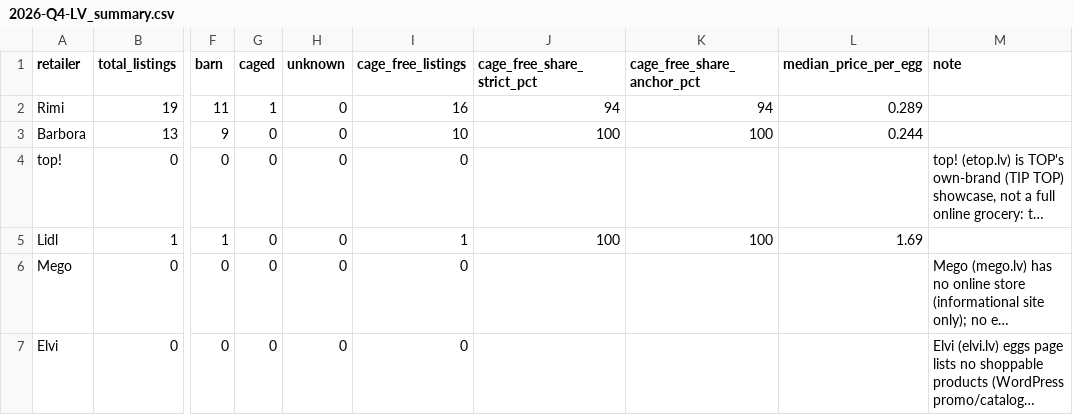
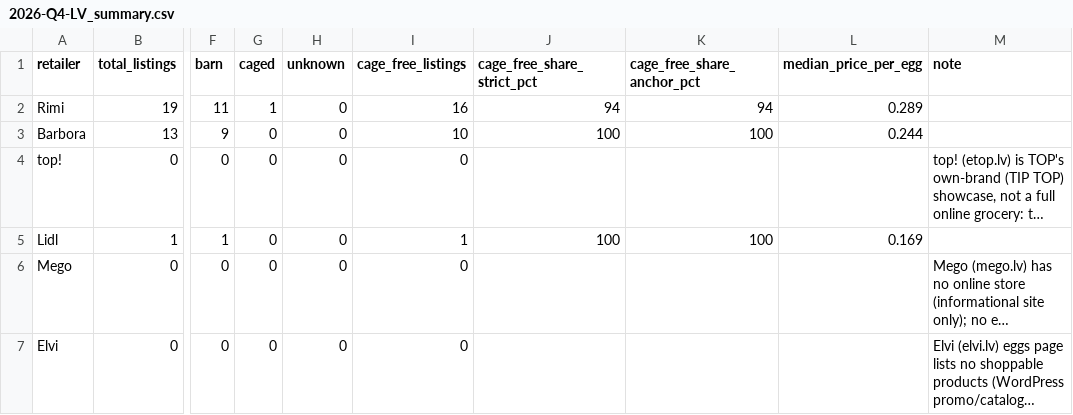
Before and after one commit to akanepajs/olas, a CSV file: scraper/data/summary/2026-Q4-LV_summary.csv, drawn as a sheet; only a part is shown, gaps mark what is left out; long unchanged cells end in …; the diff names each change by its address in the sheet, - before the commit and + after, or states it on an @@ line.

```diff
--- a/scraper/data/summary/2026-Q4-LV_summary.csv
+++ b/scraper/data/summary/2026-Q4-LV_summary.csv
-L5 (median_price_per_egg): 1.69
+L5 (median_price_per_egg): 0.169
```
Also changed, not shown: scraper/data/raw/2026-Q4-LV_listings.csv, 6 other files.
